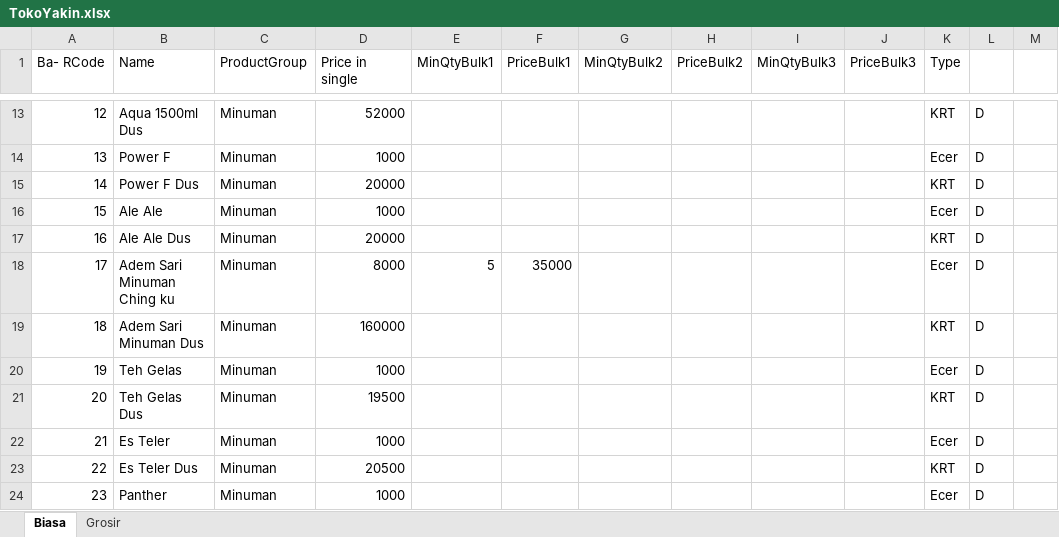
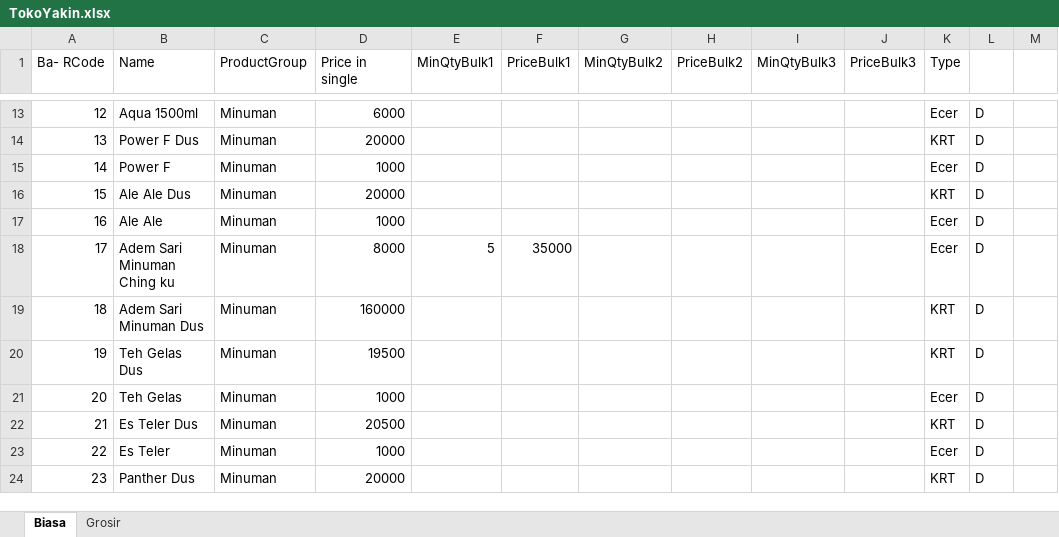
Before and after one commit to rudiath95/toko-yakin, an Excel workbook: TokoYakin.xlsx, sheet Biasa, drawn as a sheet; only a part is shown, gaps mark what is left out; values as stored, in another font and other column widths than the file's, no cell formats; charts and pictures and conditional formats not drawn; the diff covers the shown part only; the diff names each change by its address in the sheet, - before the commit and + after, or states it on an @@ line.

```diff
--- a/TokoYakin.xlsx (sheet Biasa)
+++ b/TokoYakin.xlsx (sheet Biasa)
-B13 (Name): Aqua 1500ml Dus
+B13 (Name): Aqua 1500ml
-D13 (Price in single): 52000
+D13 (Price in single): 6000
-K13 (Type): KRT
+K13 (Type): Ecer
-B14 (Name): Power F
+B14 (Name): Power F Dus
-D14 (Price in single): 1000
+D14 (Price in single): 20000
-K14 (Type): Ecer
+K14 (Type): KRT
-B15 (Name): Power F Dus
+B15 (Name): Power F
-D15 (Price in single): 20000
+D15 (Price in single): 1000
-K15 (Type): KRT
+K15 (Type): Ecer
-B16 (Name): Ale Ale
+B16 (Name): Ale Ale Dus
-D16 (Price in single): 1000
+D16 (Price in single): 20000
-K16 (Type): Ecer
+K16 (Type): KRT
-B17 (Name): Ale Ale Dus
+B17 (Name): Ale Ale
-D17 (Price in single): 20000
+D17 (Price in single): 1000
-K17 (Type): KRT
+K17 (Type): Ecer
-B20 (Name): Teh Gelas
+B20 (Name): Teh Gelas Dus
-D20 (Price in single): 1000
+D20 (Price in single): 19500
-K20 (Type): Ecer
+K20 (Type): KRT
-B21 (Name): Teh Gelas Dus
+B21 (Name): Teh Gelas
-D21 (Price in single): 19500
+D21 (Price in single): 1000
-K21 (Type): KRT
+K21 (Type): Ecer
-B22 (Name): Es Teler
+B22 (Name): Es Teler Dus
-D22 (Price in single): 1000
+D22 (Price in single): 20500
-K22 (Type): Ecer
+K22 (Type): KRT
-B23 (Name): Es Teler Dus
+B23 (Name): Es Teler
-D23 (Price in single): 20500
+D23 (Price in single): 1000
-K23 (Type): KRT
+K23 (Type): Ecer
-B24 (Name): Panther
+B24 (Name): Panther Dus
-D24 (Price in single): 1000
+D24 (Price in single): 20000
-K24 (Type): Ecer
+K24 (Type): KRT
```
Also changed, not shown: 3 added rows, 3 removed rows and 1268 edited cells elsewhere in this sheet, cell formats, formulas that keep their value.
